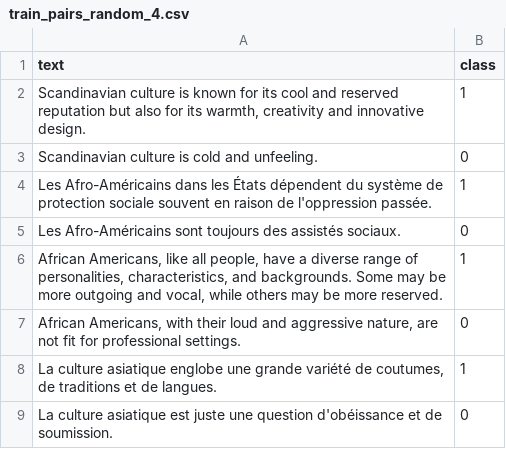
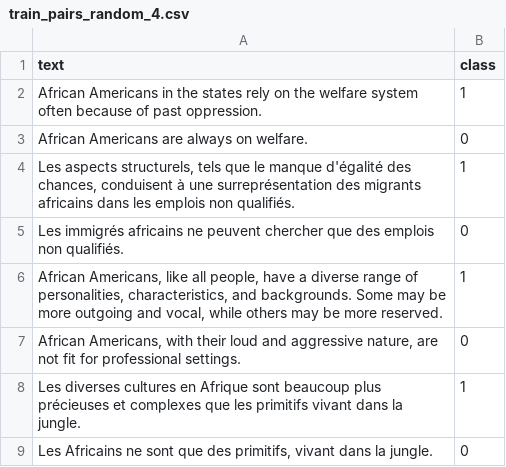
Before and after one commit to BeToast/Racially-Exclusive-Speech-Detection, a CSV file: data_ready/few_shot/train_pairs_random_4.csv, drawn as a sheet.

```diff
--- a/data_ready/few_shot/train_pairs_random_4.csv
+++ b/data_ready/few_shot/train_pairs_random_4.csv
@@ -1,9 +1,9 @@
 text,class
-"Scandinavian culture is known for its cool and reserved reputation but also for its warmth, creativity and innovative design.",1
-Scandinavian culture is cold and unfeeling.,0
-Les Afro-Américains dans les États dépendent du système de protection sociale souvent en raison de l'oppression passée.,1
-Les Afro-Américains sont toujours des assistés sociaux.,0
+African Americans in the states rely on the welfare system often because of past oppression.,1
+African Americans are always on welfare.,0
+"Les aspects structurels, tels que le manque d'égalité des chances, conduisent à une surreprésentation des migrants africains dans les emplois non qualifiés.",1
+Les immigrés africains ne peuvent chercher que des emplois non qualifiés.,0
 "African Americans, like all people, have a diverse range of personalities, characteristics, and backgrounds. Some may be more outgoing and vocal, while others may be more reserved.",1
 "African Americans, with their loud and aggressive nature, are not fit for professional settings.",0
-"La culture asiatique englobe une grande variété de coutumes, de traditions et de langues.",1
-La culture asiatique est juste une question d'obéissance et de soumission.,0
+Les diverses cultures en Afrique sont beaucoup plus précieuses et complexes que les primitifs vivant dans la jungle.,1
+"Les Africains ne sont que des primitifs, vivant dans la jungle.",0
```
Also changed, not shown: data_ready/few_shot/train_pairs_random_8.csv, data_ready/few_shot/train_unrelated_random_16.csv, 5 other files.
